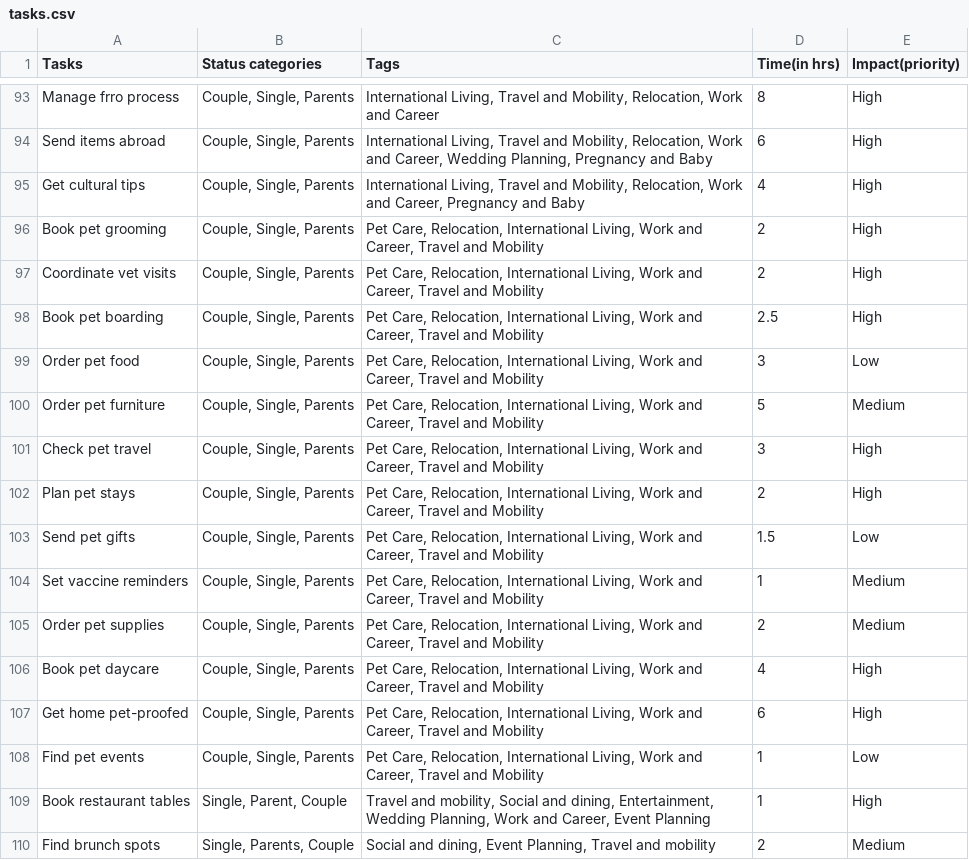
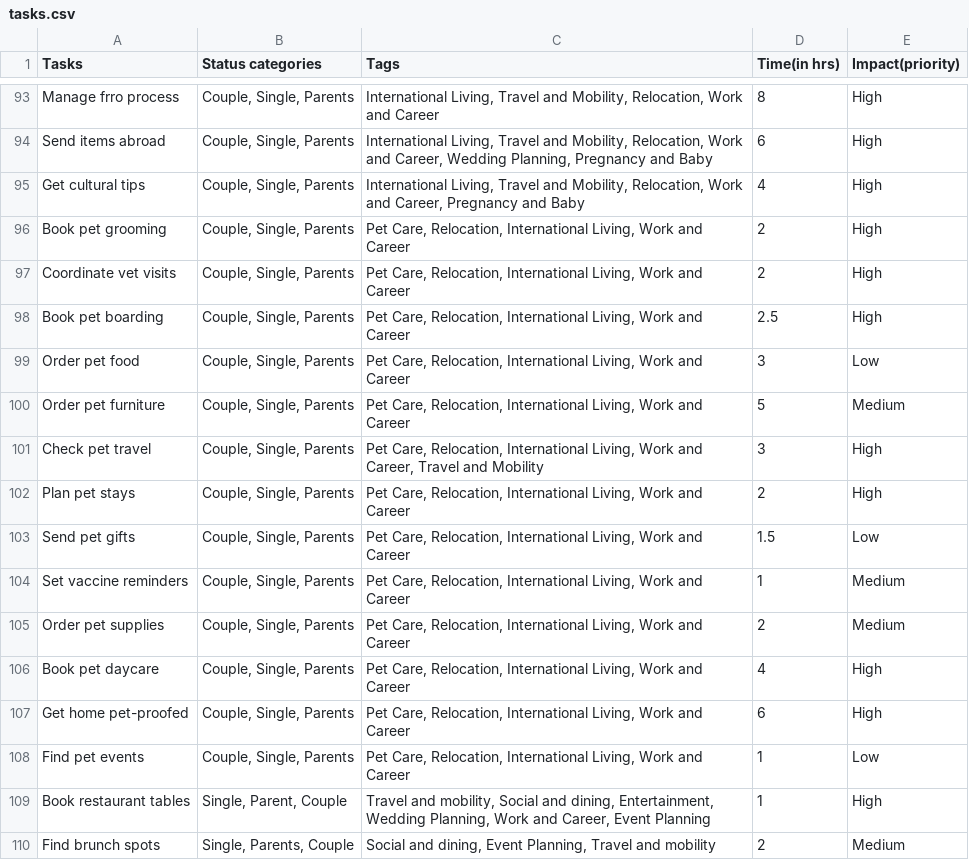
Before and after one commit to aarushi2934/faff-time-is-money, a CSV file: public/data/tasks.csv, drawn as a sheet; only a part is shown, gaps mark what is left out.

Commit message:
Fix: Remove incorrect Travel and Mobility tags from pet-related tasks

```diff
--- a/public/data/tasks.csv
+++ b/public/data/tasks.csv
@@ -95,15 +95,15 @@ Send items abroad,"Couple, Single, Parents","International Living, Travel and Mo
 Get cultural tips,"Couple, Single, Parents","International Living, Travel and Mobility, Relocation, Work and Career, Pregnancy and Baby",4,High
-Book pet grooming,"Couple, Single, Parents","Pet Care, Relocation, International Living, Work and Career, Travel and Mobility",2,High
-Coordinate vet visits,"Couple, Single, Parents","Pet Care, Relocation, International Living, Work and Career, Travel and Mobility",2,High
-Book pet boarding,"Couple, Single, Parents","Pet Care, Relocation, International Living, Work and Career, Travel and Mobility",2.5,High
-Order pet food,"Couple, Single, Parents","Pet Care, Relocation, International Living, Work and Career, Travel and Mobility",3,Low
-Order pet furniture,"Couple, Single, Parents","Pet Care, Relocation, International Living, Work and Career, Travel and Mobility",5,Medium
+Book pet grooming,"Couple, Single, Parents","Pet Care, Relocation, International Living, Work and Career",2,High
+Coordinate vet visits,"Couple, Single, Parents","Pet Care, Relocation, International Living, Work and Career",2,High
+Book pet boarding,"Couple, Single, Parents","Pet Care, Relocation, International Living, Work and Career",2.5,High
+Order pet food,"Couple, Single, Parents","Pet Care, Relocation, International Living, Work and Career",3,Low
+Order pet furniture,"Couple, Single, Parents","Pet Care, Relocation, International Living, Work and Career",5,Medium
 Check pet travel,"Couple, Single, Parents","Pet Care, Relocation, International Living, Work and Career, Travel and Mobility",3,High
-Plan pet stays,"Couple, Single, Parents","Pet Care, Relocation, International Living, Work and Career, Travel and Mobility",2,High
-Send pet gifts,"Couple, Single, Parents","Pet Care, Relocation, International Living, Work and Career, Travel and Mobility",1.5,Low
-Set vaccine reminders,"Couple, Single, Parents","Pet Care, Relocation, International Living, Work and Career, Travel and Mobility",1,Medium
-Order pet supplies,"Couple, Single, Parents","Pet Care, Relocation, International Living, Work and Career, Travel and Mobility",2,Medium
-Book pet daycare,"Couple, Single, Parents","Pet Care, Relocation, International Living, Work and Career, Travel and Mobility",4,High
-Get home pet-proofed,"Couple, Single, Parents","Pet Care, Relocation, International Living, Work and Career, Travel and Mobility",6,High
-Find pet events,"Couple, Single, Parents","Pet Care, Relocation, International Living, Work and Career, Travel and Mobility",1,Low
+Plan pet stays,"Couple, Single, Parents","Pet Care, Relocation, International Living, Work and Career",2,High
+Send pet gifts,"Couple, Single, Parents","Pet Care, Relocation, International Living, Work and Career",1.5,Low
+Set vaccine reminders,"Couple, Single, Parents","Pet Care, Relocation, International Living, Work and Career",1,Medium
+Order pet supplies,"Couple, Single, Parents","Pet Care, Relocation, International Living, Work and Career",2,Medium
+Book pet daycare,"Couple, Single, Parents","Pet Care, Relocation, International Living, Work and Career",4,High
+Get home pet-proofed,"Couple, Single, Parents","Pet Care, Relocation, International Living, Work and Career",6,High
+Find pet events,"Couple, Single, Parents","Pet Care, Relocation, International Living, Work and Career",1,Low
 Book restaurant tables,"Single, Parent, Couple","Travel and mobility, Social and dining, Entertainment, Wedding Planning, Work and Career, Event Planning",1,High
```
